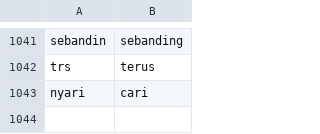
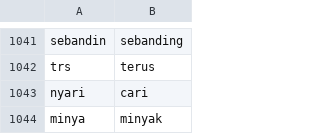
Before and after one commit to mr687/super-duper-sentiment-train, a CSV file: dataset/wordlist/normalization_list.csv, drawn as a sheet; only a part is shown, gaps mark what is left out; the diff names each change by its address in the sheet, - before the commit and + after, or states it on an @@ line.

```diff
--- a/dataset/wordlist/normalization_list.csv
+++ b/dataset/wordlist/normalization_list.csv
+row 1044: minya | minyak
```
Also changed, not shown: 7 other files.
